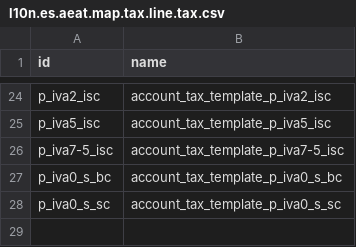
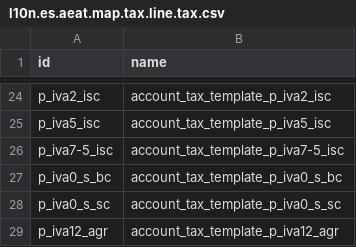
Before and after one commit to OCA/l10n-spain, a CSV file: l10n_es_aeat_mod390/data/2024/l10n.es.aeat.map.tax.line.tax.csv, drawn as a sheet; only a part is shown, gaps mark what is left out; the diff names each change by its address in the sheet, - before the commit and + after, or states it on an @@ line.

```diff
--- a/l10n_es_aeat_mod390/data/2024/l10n.es.aeat.map.tax.line.tax.csv
+++ b/l10n_es_aeat_mod390/data/2024/l10n.es.aeat.map.tax.line.tax.csv
+row 29: p_iva12_agr | account_tax_template_p_iva12_agr
```
Also changed, not shown: l10n_es_aeat_mod390/data/2024/aeat.model.export.config.line.csv, l10n_es_aeat_mod390/data/2024/l10n.es.aeat.map.tax.line.csv, 7 other files.
